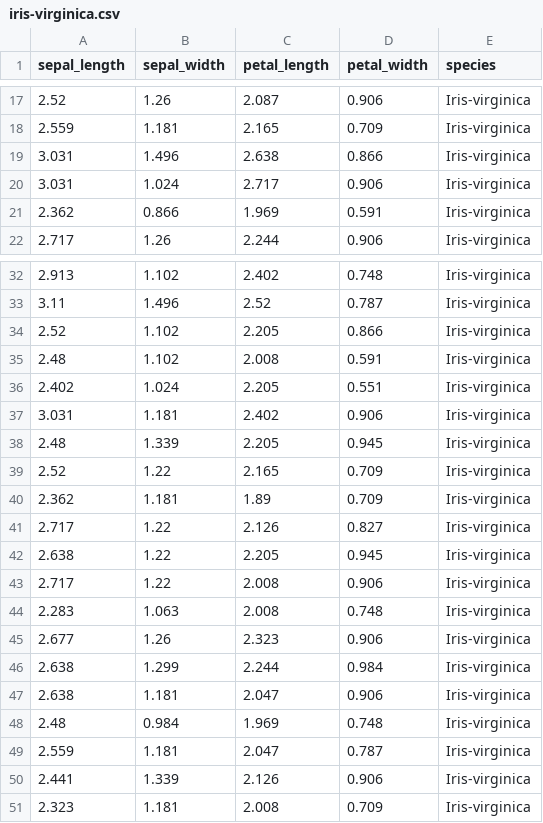
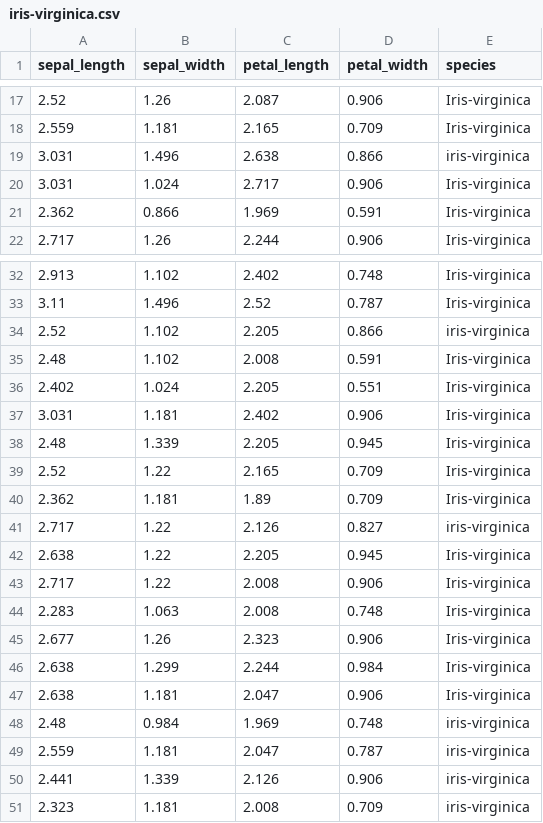
Before and after one commit to ICompBioUTC/Python-Bootcamp, a CSV file: iris-virginica.csv, drawn as a sheet; only a part is shown, gaps mark what is left out.

Commit message:
goofed up virginica set some

```diff
--- a/iris-virginica.csv
+++ b/iris-virginica.csv
@@ -18,3 +18,3 @@ sepal_length,sepal_width,petal_length,petal_width,species
 2.559,1.181,2.165,0.709,Iris-virginica
-3.031,1.496,2.638,0.866,Iris-virginica
+3.031,1.496,2.638,0.866,iris-virginica
 3.031,1.024,2.717,0.906,Iris-virginica
@@ -33,3 +33,3 @@ sepal_length,sepal_width,petal_length,petal_width,species
 3.11,1.496,2.52,0.787,Iris-virginica
-2.52,1.102,2.205,0.866,Iris-virginica
+2.52,1.102,2.205,0.866,iris-virginica
 2.48,1.102,2.008,0.591,Iris-virginica
@@ -40,3 +40,3 @@ sepal_length,sepal_width,petal_length,petal_width,species
 2.362,1.181,1.89,0.709,Iris-virginica
-2.717,1.22,2.126,0.827,Iris-virginica
+2.717,1.22,2.126,0.827,iris-virginica
 2.638,1.22,2.205,0.945,Iris-virginica
@@ -47,5 +47,5 @@ sepal_length,sepal_width,petal_length,petal_width,species
 2.638,1.181,2.047,0.906,Iris-virginica
-2.48,0.984,1.969,0.748,Iris-virginica
-2.559,1.181,2.047,0.787,Iris-virginica
-2.441,1.339,2.126,0.906,Iris-virginica
-2.323,1.181,2.008,0.709,Iris-virginica
+2.48,0.984,1.969,0.748,iris-virginica
+2.559,1.181,2.047,0.787,iris-virginica
+2.441,1.339,2.126,0.906,iris-virginica
+2.323,1.181,2.008,0.709,iris-virginica
```
